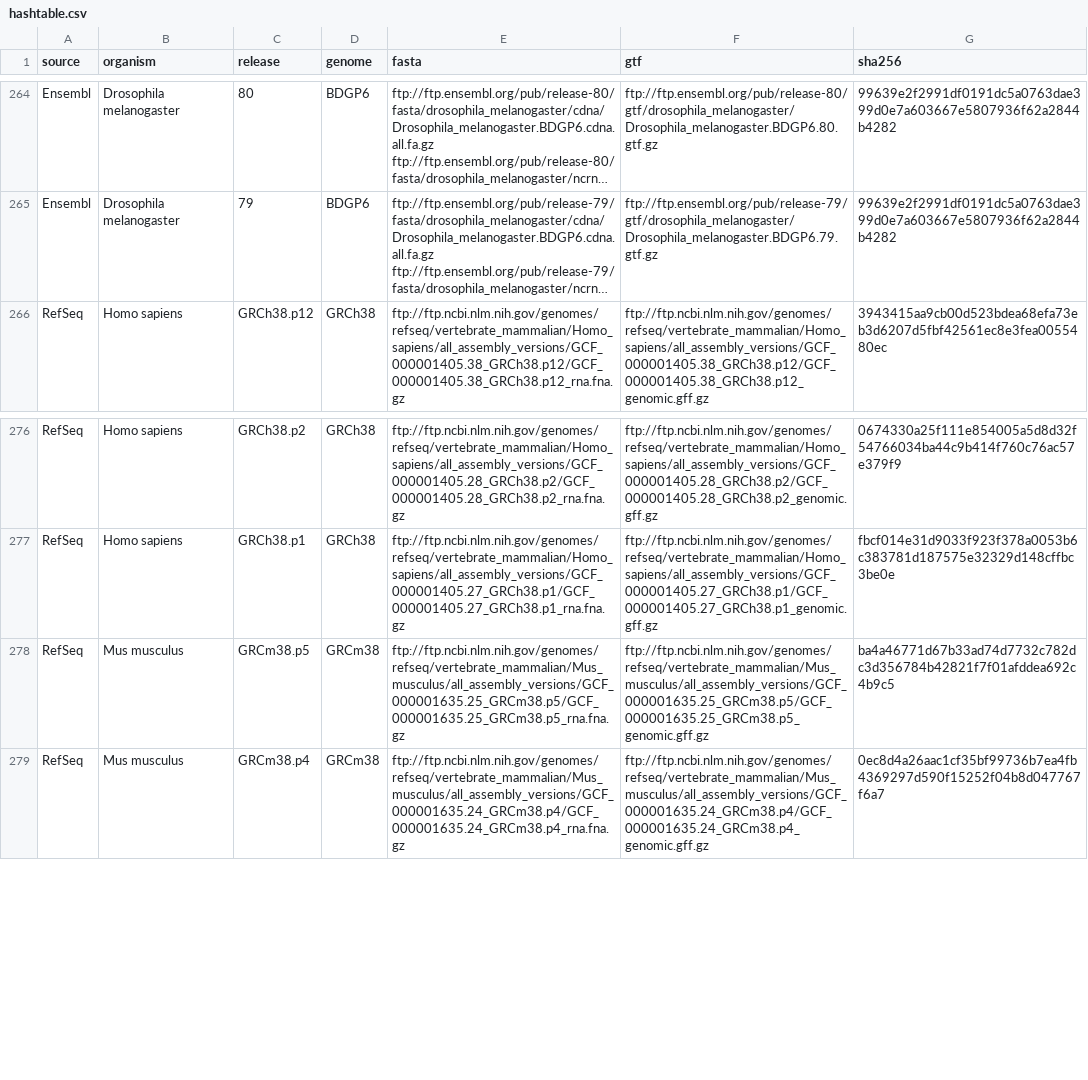
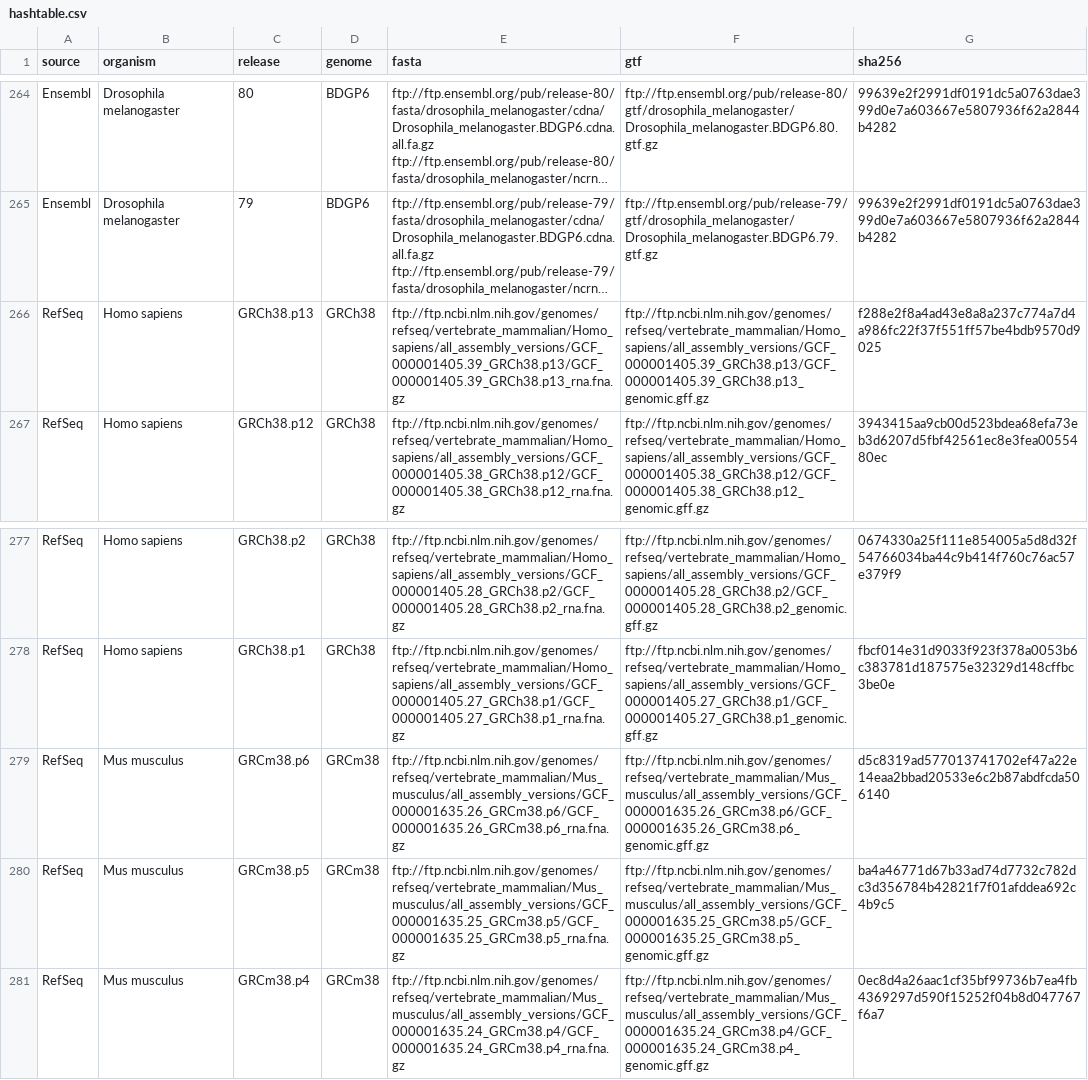
Before and after one commit to bioc/tximeta, a CSV file: inst/extdata/hashtable.csv, drawn as a sheet; only a part is shown, gaps mark what is left out; long unchanged cells end in …; the diff names each change by its address in the sheet, - before the commit and + after, or states it on an @@ line.

```diff
--- a/inst/extdata/hashtable.csv
+++ b/inst/extdata/hashtable.csv
+row 266: RefSeq | Homo sapiens | GRCh38.p13 | GRCh38 | ftp://ftp.ncbi.nlm.nih.gov/genomes/refseq/vertebrate_mammalian/Homo_sapiens/all_assembly_versions/GCF_000001405.39_GRCh38.p13/GCF_000001405.39_GRCh38.p13_rna.fna.gz | ftp://ftp.ncbi.nlm.nih.gov/genomes/refseq/vertebrate_mammalian/Homo_sapiens/all_assembly_versions/GCF_000001405.39_GRCh38.p13/GCF_000001405.39_GRCh38.p13_genomic.gff.gz | f288e2f8a4ad43e8a8a237c774a7d4a986fc22f37f551ff57be4bdb9570d9025
+row 279: RefSeq | Mus musculus | GRCm38.p6 | GRCm38 | ftp://ftp.ncbi.nlm.nih.gov/genomes/refseq/vertebrate_mammalian/Mus_musculus/all_assembly_versions/GCF_000001635.26_GRCm38.p6/GCF_000001635.26_GRCm38.p6_rna.fna.gz | ftp://ftp.ncbi.nlm.nih.gov/genomes/refseq/vertebrate_mammalian/Mus_musculus/all_assembly_versions/GCF_000001635.26_GRCm38.p6/GCF_000001635.26_GRCm38.p6_genomic.gff.gz | d5c8319ad577013741702ef47a22e14eaa2bbad20533e6c2b87abdfcda506140
```
Also changed, not shown: 3 other files.
